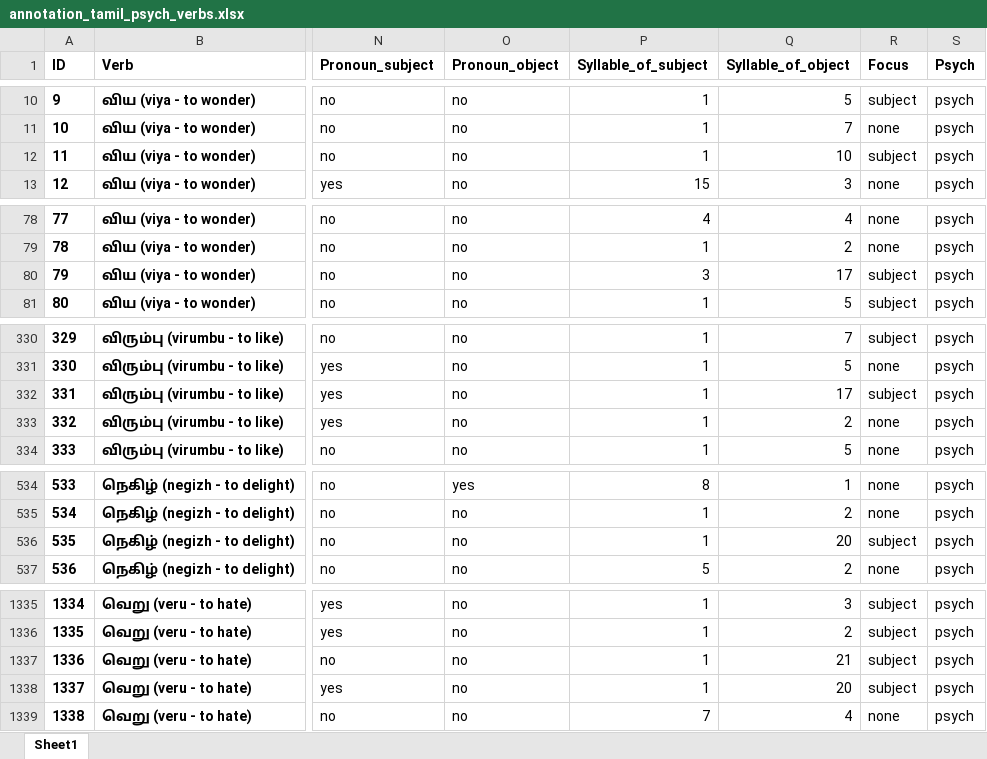
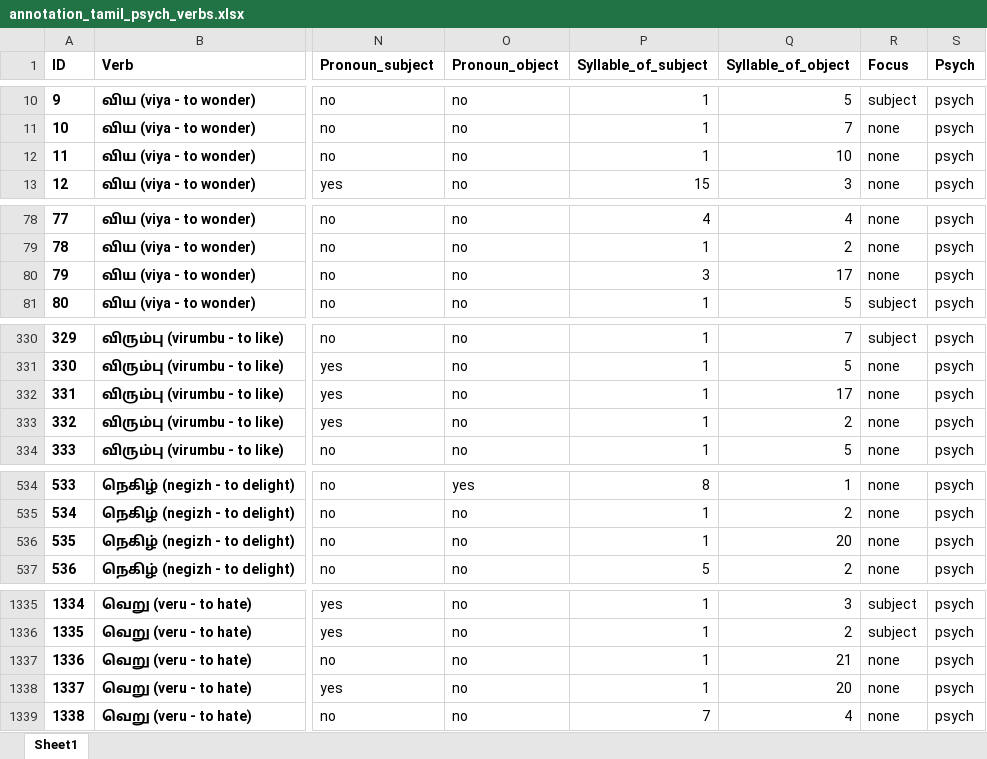
Before and after one commit to velsadhana/RP2---Word-order-with-psych-verbs-in-Tamil-language, an Excel workbook: annotation_tamil_psych_verbs.xlsx, sheet Sheet1, drawn as a sheet; only a part is shown, gaps mark what is left out; values as stored, in another font and other column widths than the file's, no borders; the diff covers the shown part only; the diff names each change by its address in the sheet, - before the commit and + after, or states it on an @@ line.

```diff
--- a/annotation_tamil_psych_verbs.xlsx (sheet Sheet1)
+++ b/annotation_tamil_psych_verbs.xlsx (sheet Sheet1)
-R12 (Focus): subject
+R12 (Focus): none
-R80 (Focus): subject
+R80 (Focus): none
-R332 (Focus): subject
+R332 (Focus): none
-R536 (Focus): subject
+R536 (Focus): none
-R1337:R1338 (Focus): subject
+R1337:R1338 (Focus): none
```
Also changed, not shown: 6 edited cells elsewhere in this sheet, annotation_tamil_non-psych_verbs.xlsx.
